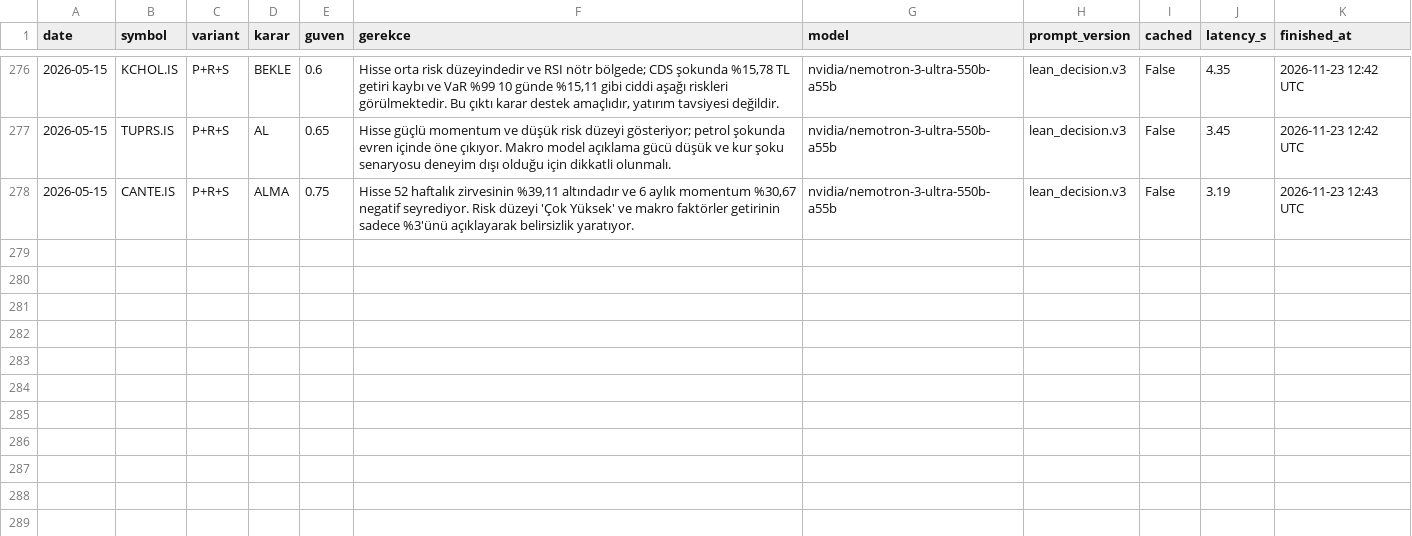
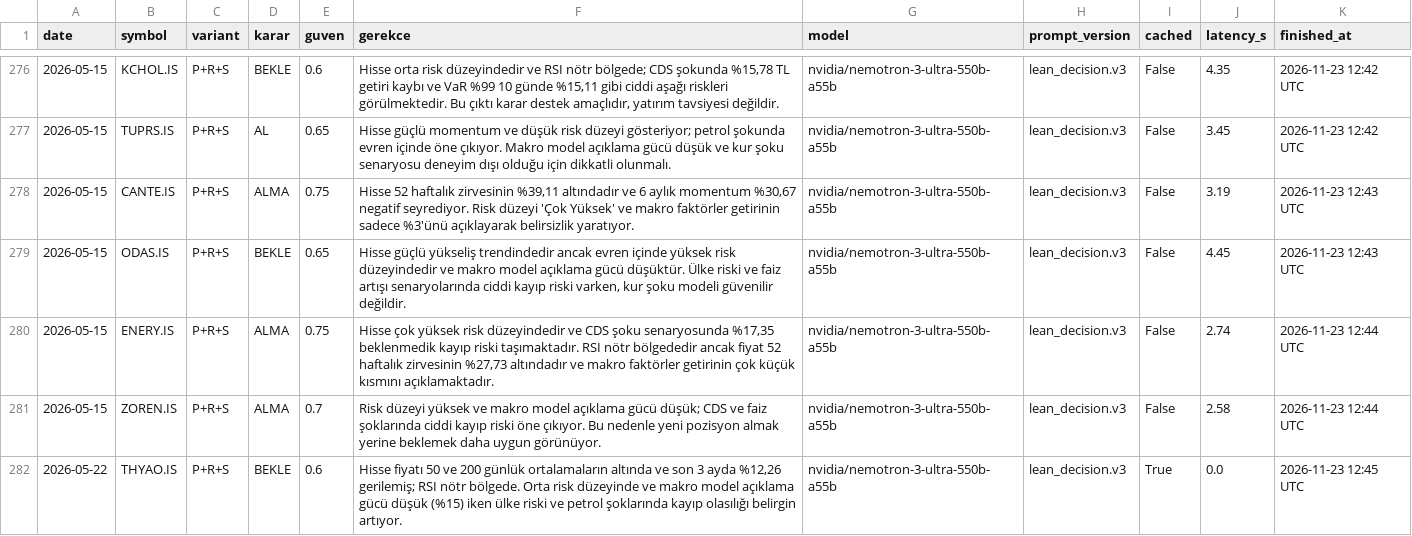
Before and after one commit to hakanvral/bitirme-projesi, a CSV file: llm_state/e4_decisions.csv, drawn as a sheet; only a part is shown, gaps mark what is left out; the diff names each change by its address in the sheet, - before the commit and + after, or states it on an @@ line.

```diff
--- a/llm_state/e4_decisions.csv
+++ b/llm_state/e4_decisions.csv
+row 279: 2026-05-15 | ODAS.IS | P+R+S | BEKLE | 0.65 | Hisse güçlü yükseliş trendindedir ancak evren içinde yüksek risk düzeyindedir ve makro model açıklama gücü düşüktür. Ülke riski ve faiz artışı senaryolarında ciddi kayıp riski varken, kur şoku modeli güvenilir değildir. | nvidia/nemotron-3-ultra-550b-a55b | lean_decision.v3 | False | 4.45 | 2026-11-23 12:43 UTC
+row 280: 2026-05-15 | ENERY.IS | P+R+S | ALMA | 0.75 | Hisse çok yüksek risk düzeyindedir ve CDS şoku senaryosunda %17,35 beklenmedik kayıp riski taşımaktadır. RSI nötr bölgededir ancak fiyat 52 haftalık zirvesinin %27,73 altındadır ve makro faktörler getirinin çok küçük kısmını açıklamaktadır. | nvidia/nemotron-3-ultra-550b-a55b | lean_decision.v3 | False | 2.74 | 2026-11-23 12:44 UTC
+row 281: 2026-05-15 | ZOREN.IS | P+R+S | ALMA | 0.7 | Risk düzeyi yüksek ve makro model açıklama gücü düşük; CDS ve faiz şoklarında ciddi kayıp riski öne çıkıyor. Bu nedenle yeni pozisyon almak yerine beklemek daha uygun görünüyor. | nvidia/nemotron-3-ultra-550b-a55b | lean_decision.v3 | False | 2.58 | 2026-11-23 12:44 UTC
+row 282: 2026-05-22 | THYAO.IS | P+R+S | BEKLE | 0.6 | Hisse fiyatı 50 ve 200 günlük ortalamaların altında ve son 3 ayda %12,26 gerilemiş; RSI nötr bölgede. Orta risk düzeyinde ve makro model açıklama gücü düşük (%15) iken ülke riski ve petrol şoklarında kayıp olasılığı belirgin artıyor. | nvidia/nemotron-3-ultra-550b-a55b | lean_decision.v3 | True | 0.0 | 2026-11-23 12:45 UTC
```
